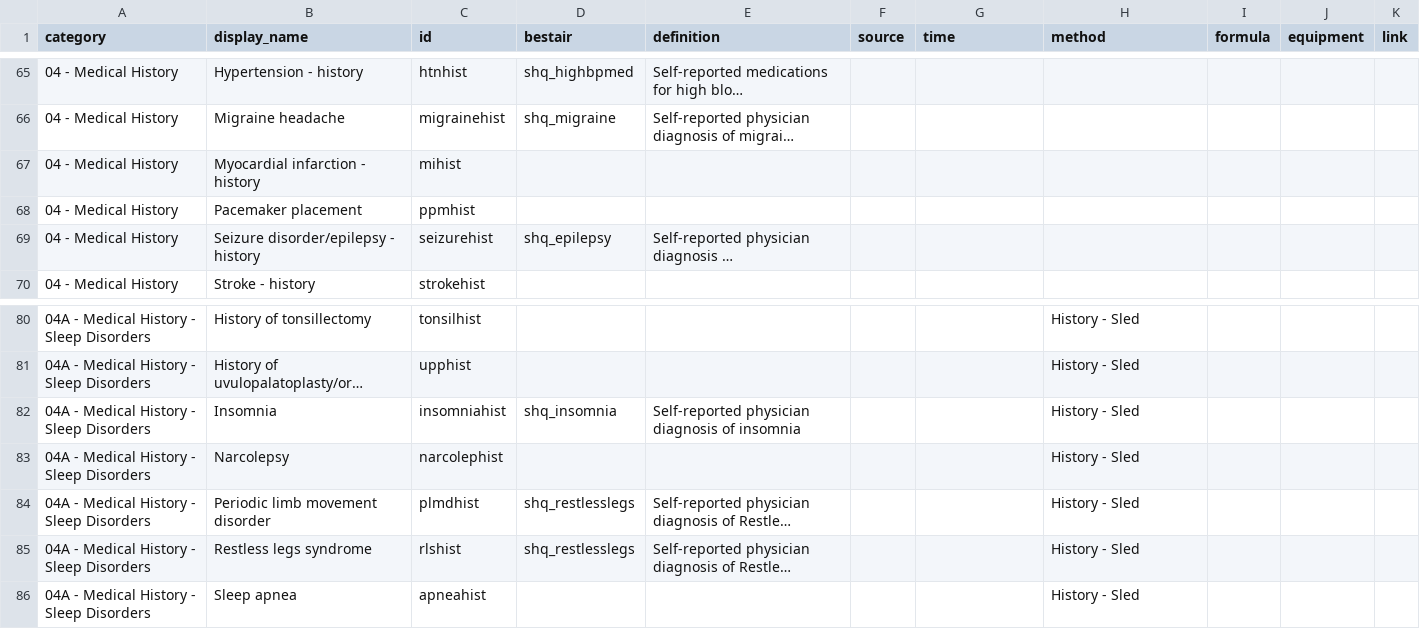
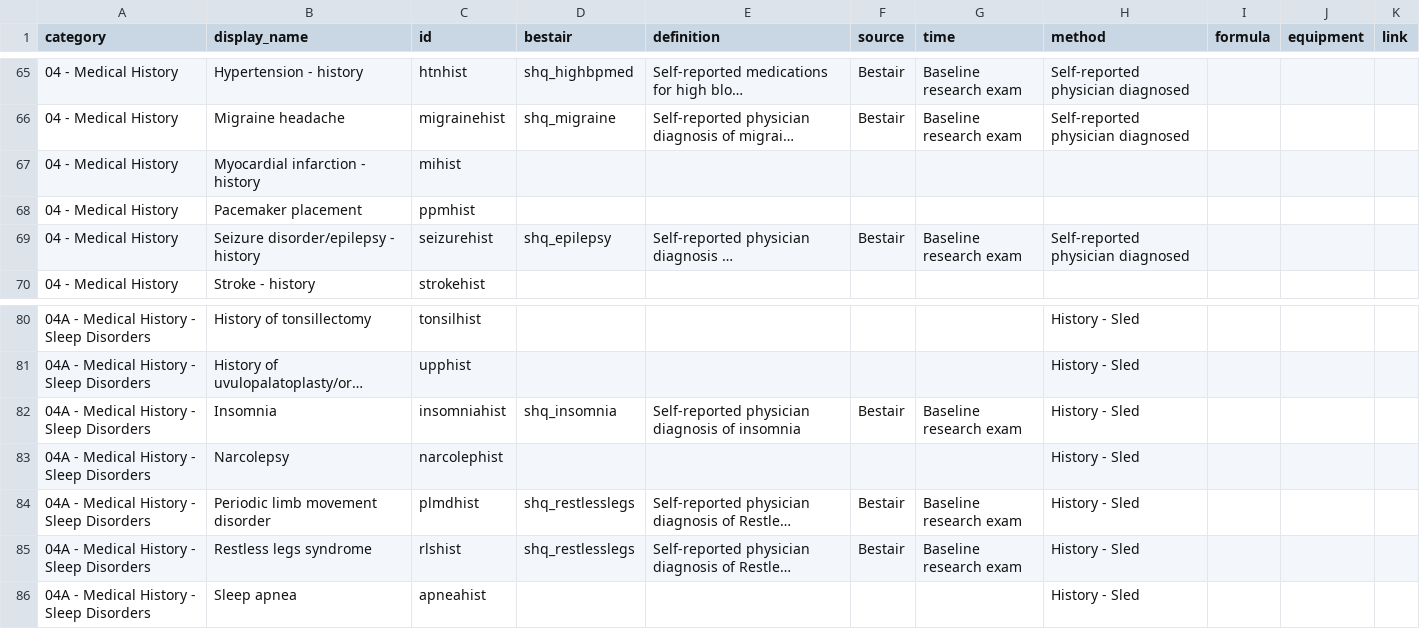
Before and after one commit to licongcui/nsrr-cross-cohort-mapping, a CSV file: mappings/nsrr-bestair-mapping.csv, drawn as a sheet; only a part is shown, gaps mark what is left out; long unchanged cells end in …; the diff covers the shown part only; the diff names each change by its address in the sheet, - before the commit and + after, or states it on an @@ line.

Commit message:
Updated Bestair mapping

```diff
--- a/mappings/nsrr-bestair-mapping.csv
+++ b/mappings/nsrr-bestair-mapping.csv
-F65:F66 (source): (empty)
+F65:F66 (source): Bestair
-G65:G66 (time): (empty)
+G65:G66 (time): Baseline research exam
-H65:H66 (method): (empty)
+H65:H66 (method): Self-reported physician diagnosed
-F69 (source): (empty)
+F69 (source): Bestair
-G69 (time): (empty)
+G69 (time): Baseline research exam
-H69 (method): (empty)
+H69 (method): Self-reported physician diagnosed
-F82 (source): (empty)
+F82 (source): Bestair
-G82 (time): (empty)
+G82 (time): Baseline research exam
-F84:F85 (source): (empty)
+F84:F85 (source): Bestair
-G84:G85 (time): (empty)
+G84:G85 (time): Baseline research exam
```
Also changed, not shown: 56 edited cells elsewhere in this file.
